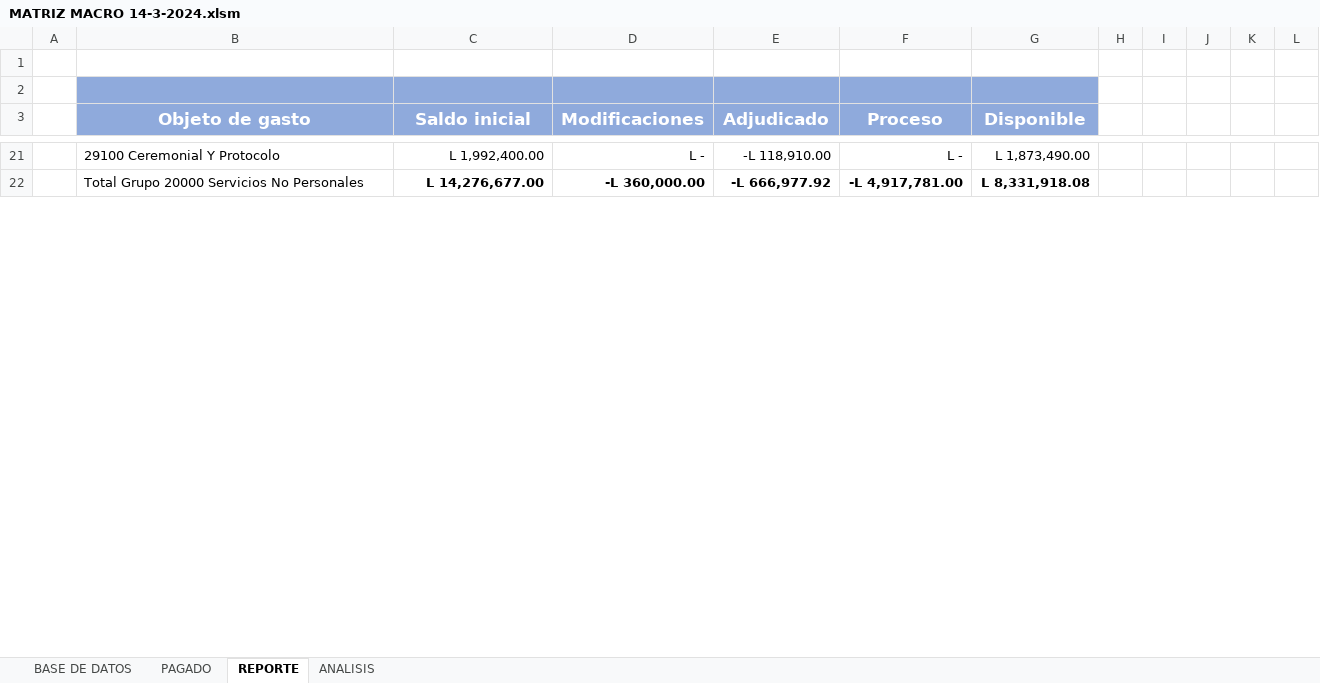
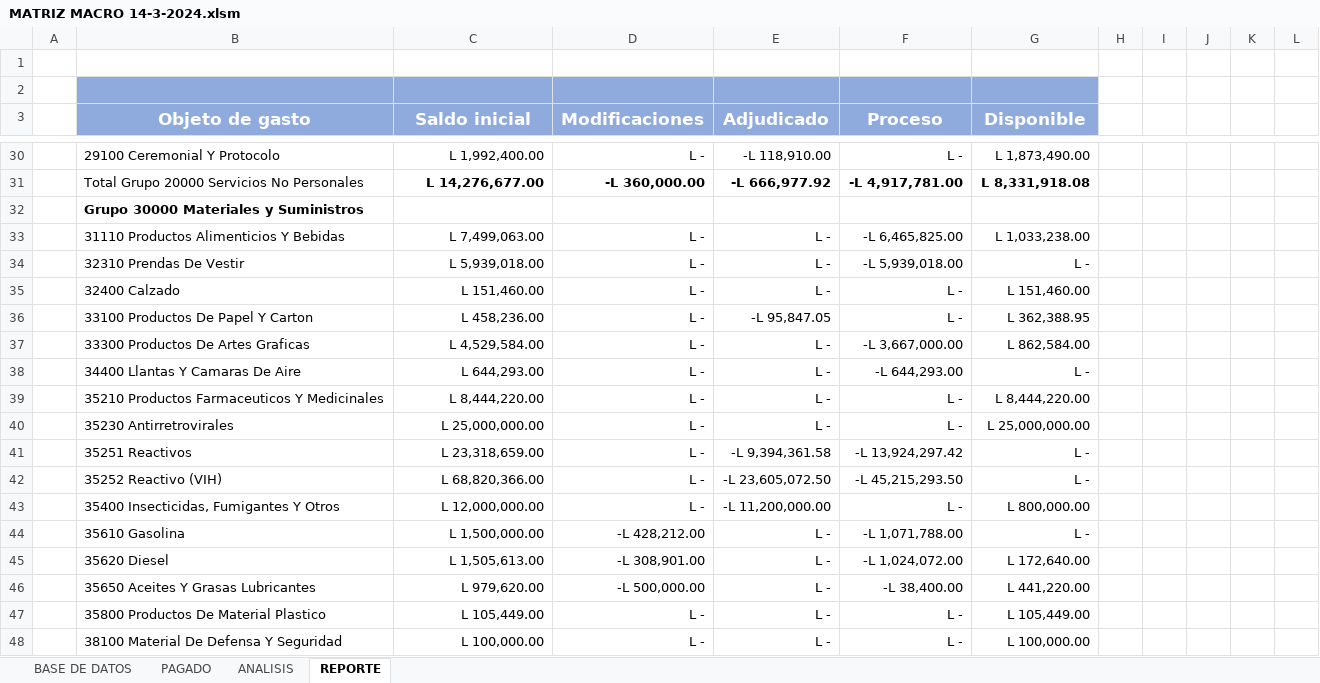
Before and after one commit to Gazellagaho/Matrices, an Excel workbook: MATRIZ MACRO 14-3-2024.xlsm, sheet REPORTE, drawn as a sheet; only a part is shown, gaps mark what is left out; values as stored, in another font and other column widths than the file's, no borders; the diff covers the shown part only; the diff names each change by its address in the sheet, - before the commit and + after, or states it on an @@ line.

Commit message:
actualización de F 01 y matriz

```diff
--- a/MATRIZ MACRO 14-3-2024.xlsm (sheet REPORTE)
+++ b/MATRIZ MACRO 14-3-2024.xlsm (sheet REPORTE)
@@ sheet tab order changed: BASE DE DATOS | PAGADO | ANALISIS | REPORTE @@
+row 32:  | Grupo 30000 Materiales y Suministros
+row 33:  | 31110 Productos Alimenticios Y Bebidas | L 7,499,063.00 | L - | L - | -L 6,465,825.00 | L 1,033,238.00
+row 34:  | 32310 Prendas De Vestir | L 5,939,018.00 | L - | L - | -L 5,939,018.00 | L -
+row 35:  | 32400 Calzado | L 151,460.00 | L - | L - | L - | L 151,460.00
+row 36:  | 33100 Productos De Papel Y Carton | L 458,236.00 | L - | -L 95,847.05 | L - | L 362,388.95
+row 37:  | 33300 Productos De Artes Graficas | L 4,529,584.00 | L - | L - | -L 3,667,000.00 | L 862,584.00
+row 38:  | 34400 Llantas Y Camaras De Aire | L 644,293.00 | L - | L - | -L 644,293.00 | L -
+row 39:  | 35210 Productos Farmaceuticos Y Medicinales | L 8,444,220.00 | L - | L - | L - | L 8,444,220.00
+row 40:  | 35230 Antirretrovirales | L 25,000,000.00 | L - | L - | L - | L 25,000,000.00
+row 41:  | 35251 Reactivos | L 23,318,659.00 | L - | -L 9,394,361.58 | -L 13,924,297.42 | L -
+row 42:  | 35252 Reactivo (VIH) | L 68,820,366.00 | L - | -L 23,605,072.50 | -L 45,215,293.50 | L -
+row 43:  | 35400 Insecticidas, Fumigantes Y Otros | L 12,000,000.00 | L - | -L 11,200,000.00 | L - | L 800,000.00
+row 44:  | 35610 Gasolina | L 1,500,000.00 | -L 428,212.00 | L - | -L 1,071,788.00 | L -
+row 45:  | 35620 Diesel | L 1,505,613.00 | -L 308,901.00 | L - | -L 1,024,072.00 | L 172,640.00
+row 46:  | 35650 Aceites Y Grasas Lubricantes | L 979,620.00 | -L 500,000.00 | L - | -L 38,400.00 | L 441,220.00
+row 47:  | 35800 Productos De Material Plastico | L 105,449.00 | L - | L - | L - | L 105,449.00
+row 48:  | 38100 Material De Defensa Y Seguridad | L 100,000.00 | L - | L - | L - | L 100,000.00
```
Also changed, not shown: 28 added rows, 43 removed rows, 21 edited cells and cell formats elsewhere in this sheet, sheet BASE DE DATOS, sheet ANALISIS, formulas that keep their value, charts or pictures, 44 other files.
